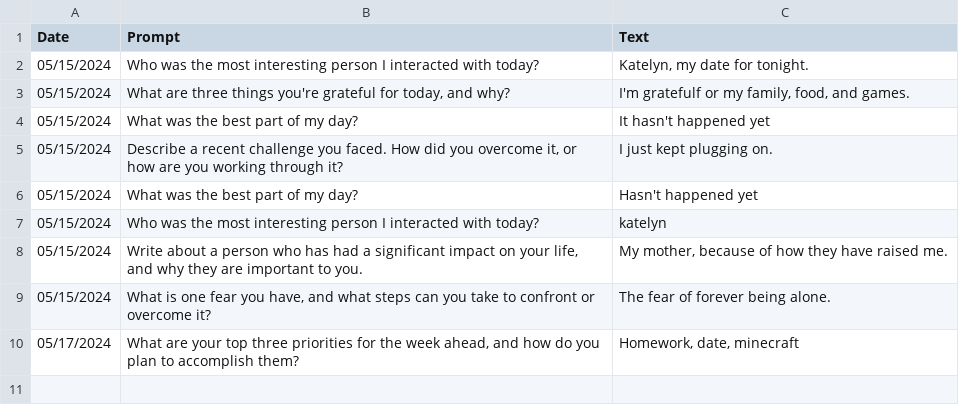
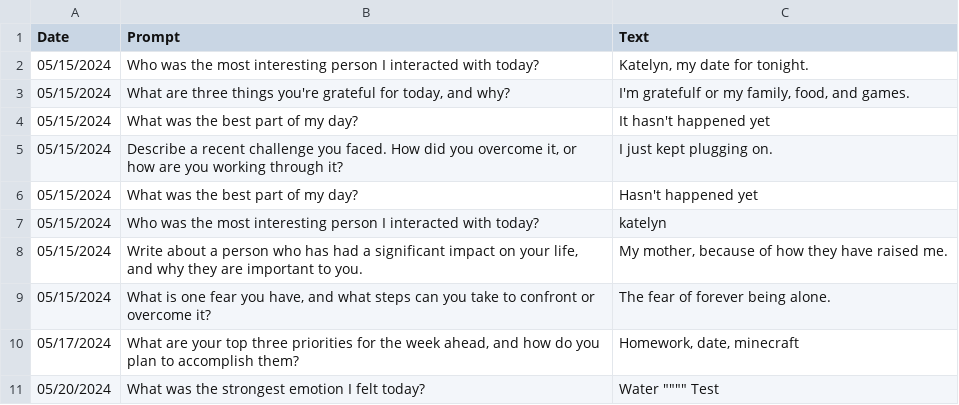
Before and after one commit to ESmithByui/cse210-projects, a CSV file: prove/Develop02/test1.csv, drawn as a sheet.

```diff
--- a/prove/Develop02/test1.csv
+++ b/prove/Develop02/test1.csv
@@ -10 +10,2 @@ Date,Prompt,Text
 "05/17/2024","What are your top three priorities for the week ahead, and how do you plan to accomplish them?","Homework, date, minecraft"
+"05/20/2024","What was the strongest emotion I felt today?","Water """""""" Test"
```
Also changed, not shown: 1 other file.
